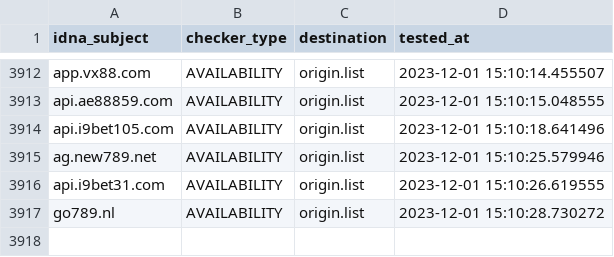
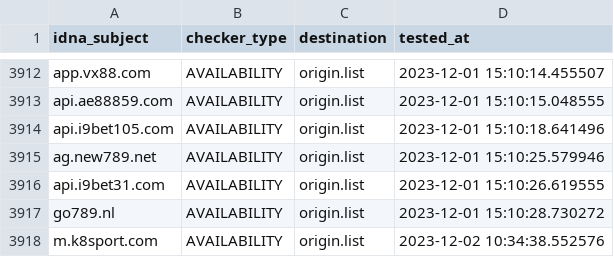
Before and after one commit to bigdargon/hostsVN-gambling-02-dead-hosts, a CSV file: .pyfunceble/inactive.csv, drawn as a sheet; only a part is shown, gaps mark what is left out; the diff names each change by its address in the sheet, - before the commit and + after, or states it on an @@ line.

```diff
--- a/.pyfunceble/inactive.csv
+++ b/.pyfunceble/inactive.csv
+row 3918: m.k8sport.com | AVAILABILITY | origin.list | 2023-12-02 10:34:38.552576
```
Also changed, not shown: 17 other files.
